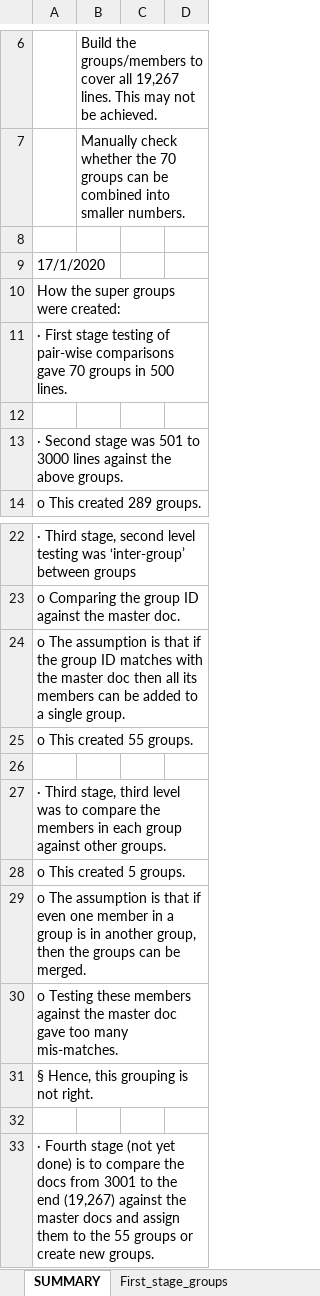
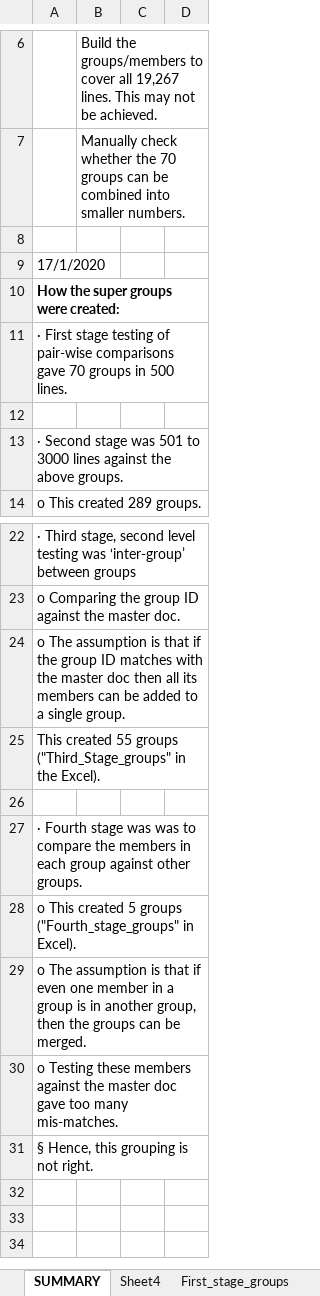
Before and after one commit to asivapra/NLP, an Excel workbook: STLP/NLP/Files/groups_and_members.xlsx, sheet SUMMARY, drawn as a sheet; only a part is shown, gaps mark what is left out; values as stored, in another font and other column widths than the file's, no borders; the diff names each change by its address in the sheet, - before the commit and + after, or states it on an @@ line.

```diff
--- a/STLP/NLP/Files/groups_and_members.xlsx (sheet SUMMARY)
+++ b/STLP/NLP/Files/groups_and_members.xlsx (sheet SUMMARY)
+sheet tab: Sheet4
-A10 bold: off
+A10 bold: on
-A25: o This created 55 groups.
+A25: This created 55 groups ("Third_Stage_groups" in the Excel).
-A27: · Third stage, third level was to…
+A27: · Fourth stage was was to…
-A28: o This created 5 groups.
+A28: o This created 5 groups ("Fourth_stage_groups" in Excel).
-row 32: (empty)
-row 33: · Fourth stage (not yet done) is to compare the docs from 3001 to the end (19,267) against the master docs and assign them to the 55 groups or create new groups.
```
Also changed, not shown: other sheet tabs, STLP/Documents/STLP_Time_Log.xlsx, 1 other file.
